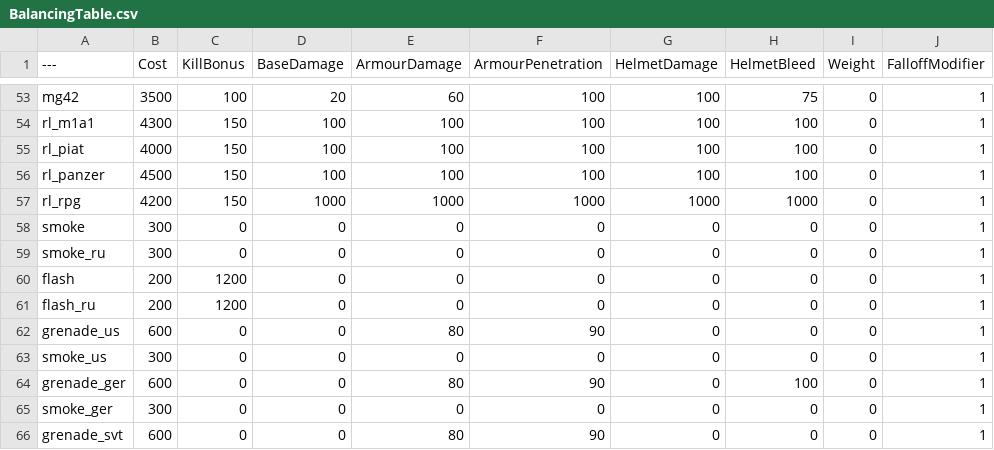
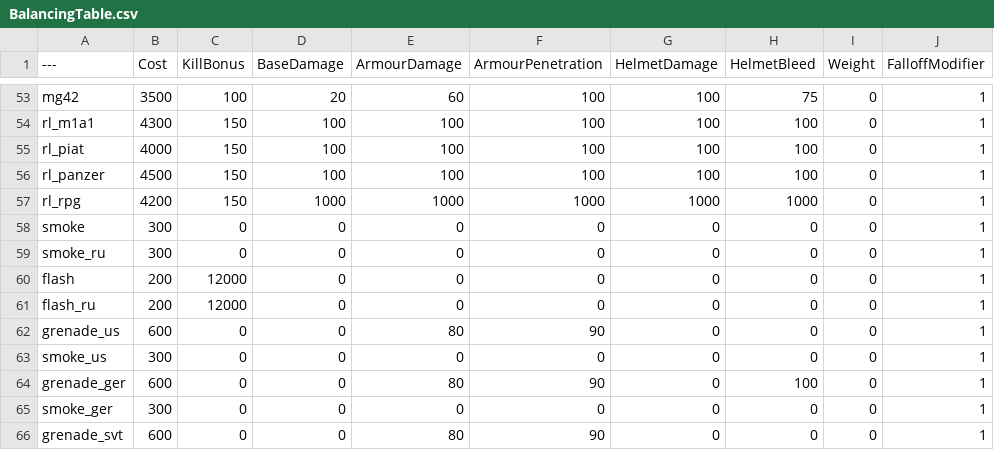
Before and after one commit to Brycen12345678/BalancingTable, a CSV file: BalancingTable.csv, drawn as a sheet; only a part is shown, gaps mark what is left out; the diff names each change by its address in the sheet, - before the commit and + after, or states it on an @@ line.

Commit message:
Update BalancingTable.csv

```diff
--- a/BalancingTable.csv
+++ b/BalancingTable.csv
-C60:C61 (KillBonus): 1200
+C60:C61 (KillBonus): 12000
```
